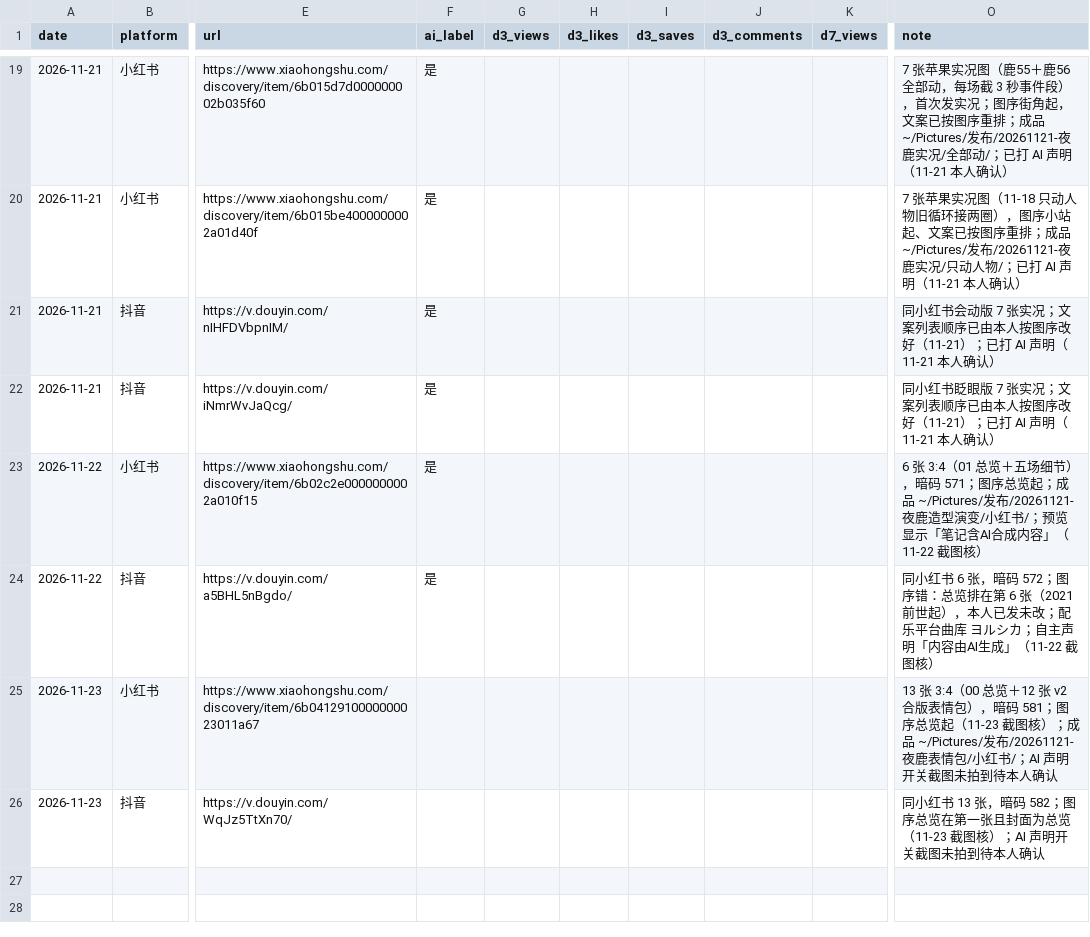
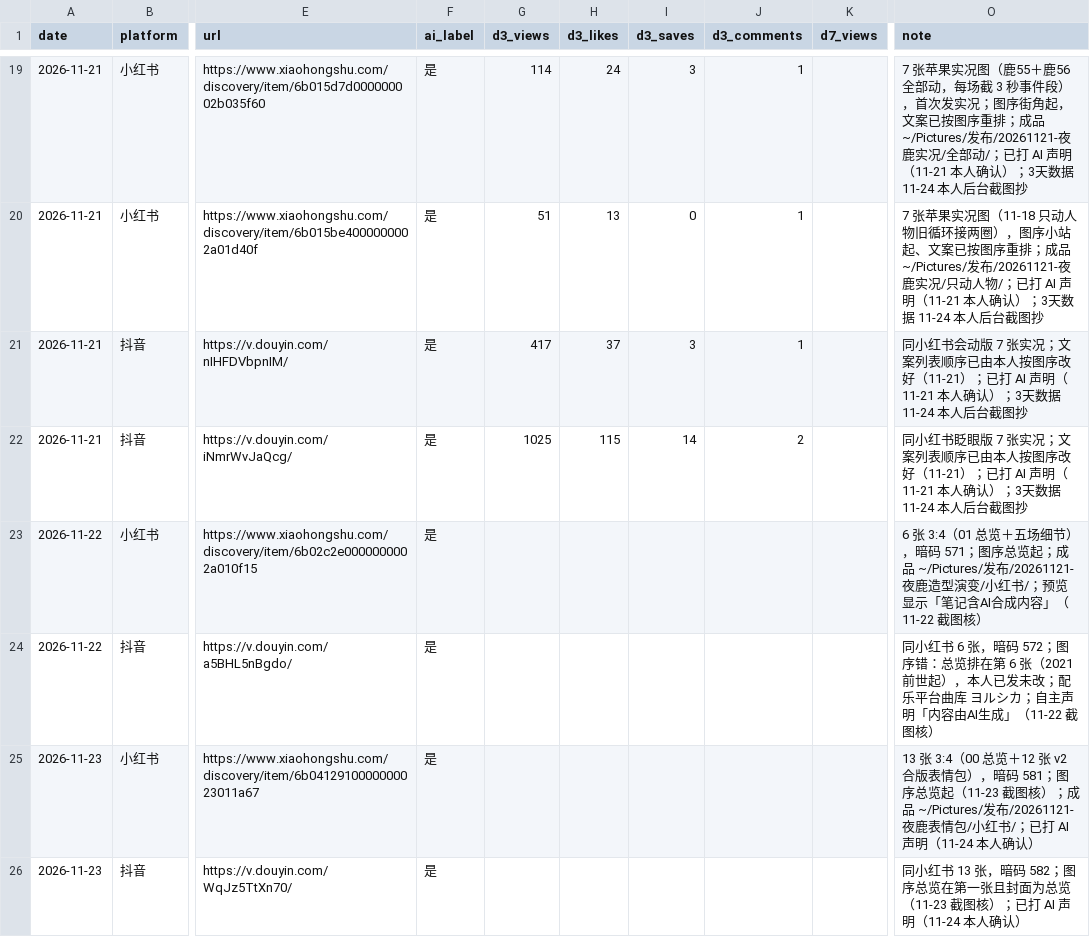
Before and after one commit to Yorushikamimimi/Yorushika-Lyric-Card-Bot, a CSV file: publish/ledger.csv, drawn as a sheet; only a part is shown, gaps mark what is left out; the diff covers the shown part only; the diff names each change by its address in the sheet, - before the commit and + after, or states it on an @@ line.

```diff
--- a/publish/ledger.csv
+++ b/publish/ledger.csv
-G19 (d3_views): (empty)
+G19 (d3_views): 114
-H19 (d3_likes): (empty)
+H19 (d3_likes): 24
-I19 (d3_saves): (empty)
+I19 (d3_saves): 3
-J19:J21 (d3_comments): (empty)
+J19:J21 (d3_comments): 1
-O19 (note): …人确认）
+O19 (note): …人确认）；3天数据 11-24 本人后台截图抄
-G20 (d3_views): (empty)
+G20 (d3_views): 51
-H20 (d3_likes): (empty)
+H20 (d3_likes): 13
-I20 (d3_saves): (empty)
+I20 (d3_saves): 0
-O20 (note): …人确认）
+O20 (note): …人确认）；3天数据 11-24 本人后台截图抄
-G21 (d3_views): (empty)
+G21 (d3_views): 417
-H21 (d3_likes): (empty)
+H21 (d3_likes): 37
-I21 (d3_saves): (empty)
+I21 (d3_saves): 3
-O21 (note): …人确认）
+O21 (note): …人确认）；3天数据 11-24 本人后台截图抄
-G22 (d3_views): (empty)
+G22 (d3_views): 1025
-H22 (d3_likes): (empty)
+H22 (d3_likes): 115
-I22 (d3_saves): (empty)
+I22 (d3_saves): 14
-J22 (d3_comments): (empty)
+J22 (d3_comments): 2
-O22 (note): …人确认）
+O22 (note): …人确认）；3天数据 11-24 本人后台截图抄
-F25:F26 (ai_label): (empty)
+F25:F26 (ai_label): 是
-O25 (note): …红书/；AI 声明开关截图未拍到待本人确认
+O25 (note): …红书/；已打 AI 声明（11-24 本人确认）
-O26 (note): …图核）；AI 声明开关截图未拍到待本人确认
+O26 (note): …图核）；已打 AI 声明（11-24 本人确认）
```
Also changed, not shown: 30 edited cells elsewhere in this file, 1 other file.
